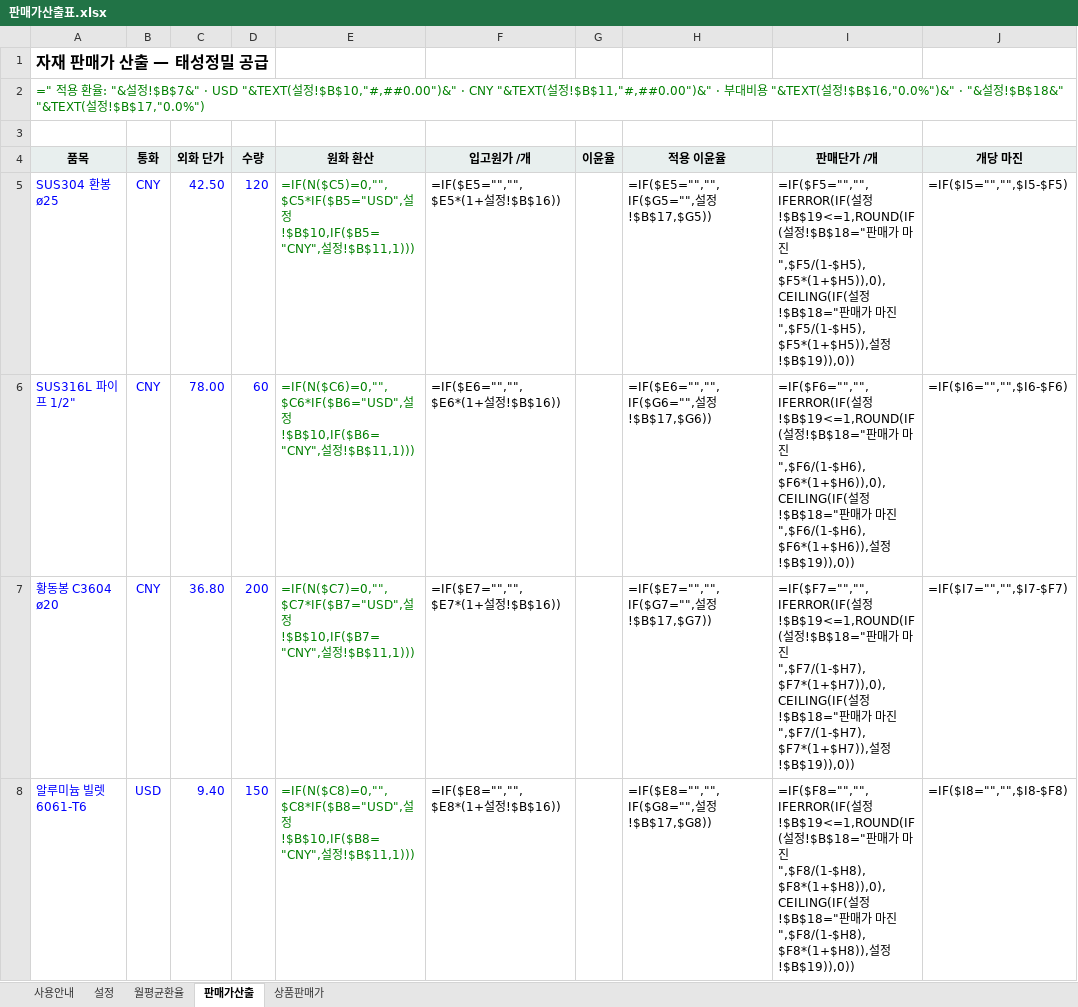
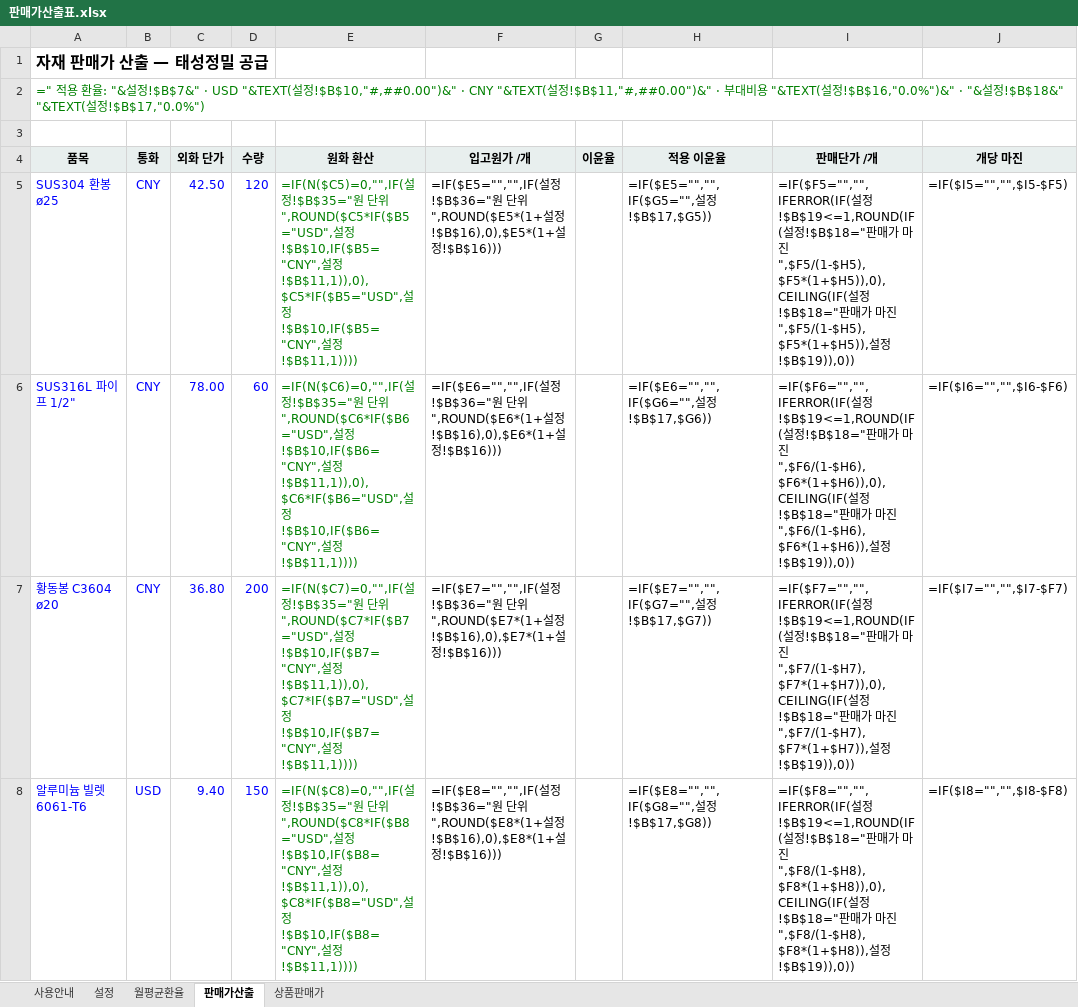
Before and after one commit to asdf86226-crypto/-, an Excel workbook: dashboard/판매가산출표.xlsx, sheet 판매가산출, drawn as a sheet; only a part is shown; values as stored, in another font and other column widths than the file's, no borders; formulas without a stored value are shown as written; the diff covers the shown part only; the diff names each change by its address in the sheet, - before the commit and + after, or states it on an @@ line.

```diff
--- a/dashboard/판매가산출표.xlsx (sheet 판매가산출)
+++ b/dashboard/판매가산출표.xlsx (sheet 판매가산출)
-E5 (원화 환산): =IF(N($C5)=0,"",$C5*IF($B5="USD",설정!$B$10,IF($B5="CNY",설정!$B$11,1)))
+E5 (원화 환산): =IF(N($C5)=0,"",IF(설정!$B$35="원 단위",ROUND($C5*IF($B5="USD",설정!$B$10,IF($B5="CNY",설정!$B$11,1)),0),$C5*IF($B5="USD",설정!$B$10,IF($B5="CNY",설정!$B$11,1))))
-F5 (입고원가 /개): =IF($E5="","",$E5*(1+설정!$B$16))
+F5 (입고원가 /개): =IF($E5="","",IF(설정!$B$36="원 단위",ROUND($E5*(1+설정!$B$16),0),$E5*(1+설정!$B$16)))
-E6 (원화 환산): =IF(N($C6)=0,"",$C6*IF($B6="USD",설정!$B$10,IF($B6="CNY",설정!$B$11,1)))
+E6 (원화 환산): =IF(N($C6)=0,"",IF(설정!$B$35="원 단위",ROUND($C6*IF($B6="USD",설정!$B$10,IF($B6="CNY",설정!$B$11,1)),0),$C6*IF($B6="USD",설정!$B$10,IF($B6="CNY",설정!$B$11,1))))
-F6 (입고원가 /개): =IF($E6="","",$E6*(1+설정!$B$16))
+F6 (입고원가 /개): =IF($E6="","",IF(설정!$B$36="원 단위",ROUND($E6*(1+설정!$B$16),0),$E6*(1+설정!$B$16)))
-E7 (원화 환산): =IF(N($C7)=0,"",$C7*IF($B7="USD",설정!$B$10,IF($B7="CNY",설정!$B$11,1)))
+E7 (원화 환산): =IF(N($C7)=0,"",IF(설정!$B$35="원 단위",ROUND($C7*IF($B7="USD",설정!$B$10,IF($B7="CNY",설정!$B$11,1)),0),$C7*IF($B7="USD",설정!$B$10,IF($B7="CNY",설정!$B$11,1))))
-F7 (입고원가 /개): =IF($E7="","",$E7*(1+설정!$B$16))
+F7 (입고원가 /개): =IF($E7="","",IF(설정!$B$36="원 단위",ROUND($E7*(1+설정!$B$16),0),$E7*(1+설정!$B$16)))
-E8 (원화 환산): =IF(N($C8)=0,"",$C8*IF($B8="USD",설정!$B$10,IF($B8="CNY",설정!$B$11,1)))
+E8 (원화 환산): =IF(N($C8)=0,"",IF(설정!$B$35="원 단위",ROUND($C8*IF($B8="USD",설정!$B$10,IF($B8="CNY",설정!$B$11,1)),0),$C8*IF($B8="USD",설정!$B$10,IF($B8="CNY",설정!$B$11,1))))
-F8 (입고원가 /개): =IF($E8="","",$E8*(1+설정!$B$16))
+F8 (입고원가 /개): =IF($E8="","",IF(설정!$B$36="원 단위",ROUND($E8*(1+설정!$B$16),0),$E8*(1+설정!$B$16)))
```
Also changed, not shown: 72 edited cells elsewhere in this sheet, sheet 상품판매가, sheet 사용안내, sheet 설정.
